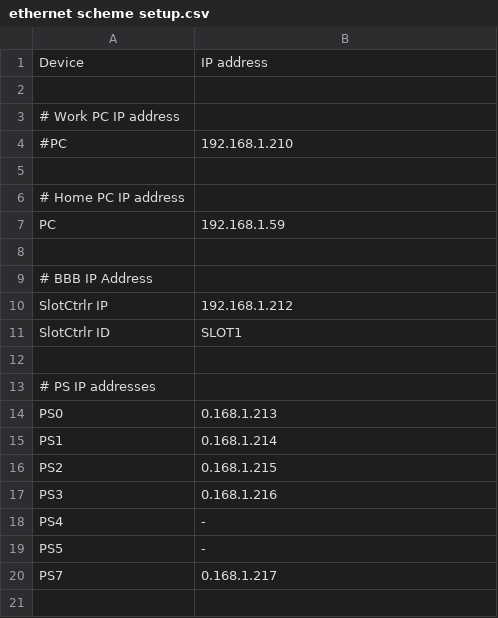
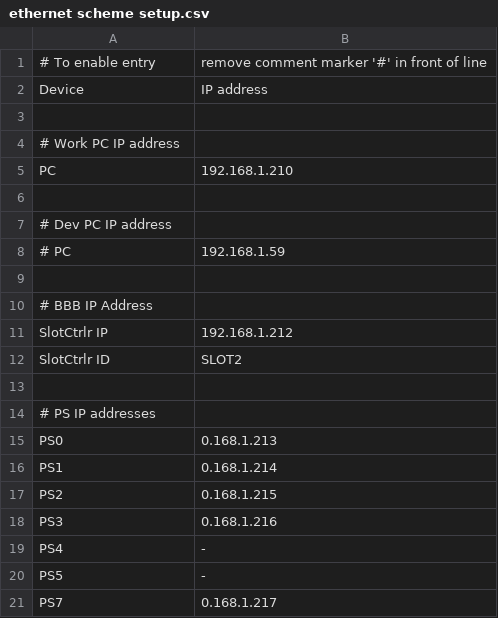
Before and after one commit to mviceral/IceSlotController, a CSV file: BBB_configuration files/ethernet scheme setup.csv, drawn as a sheet.

```diff
--- a/BBB_configuration files/ethernet scheme setup.csv
+++ b/BBB_configuration files/ethernet scheme setup.csv
@@ -1 +1,2 @@
+# To enable entry, remove comment marker '#' in front of line
 Device,IP address
@@ -3,6 +4,6 @@ Device,IP address
 # Work PC IP address
-#PC,192.168.1.210
+PC,192.168.1.210
 
-# Home PC IP address
-PC,192.168.1.59
+# Dev PC IP address
+# PC,192.168.1.59
 
@@ -10,3 +11,3 @@ PC,192.168.1.59
 SlotCtrlr IP,192.168.1.212
-SlotCtrlr ID, SLOT1
+SlotCtrlr ID, SLOT2
 
```
Also changed, not shown: 5 other files.
